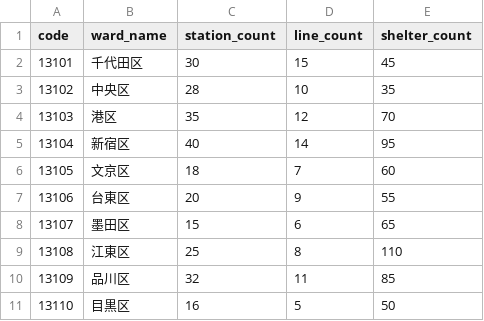
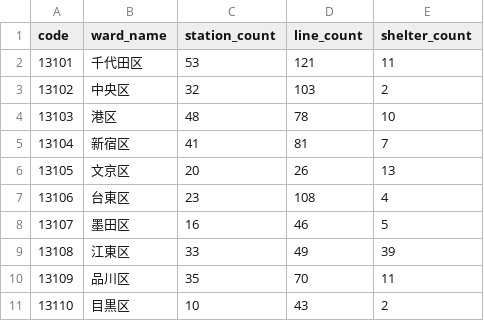
Before and after one commit to ukimotodatascience/Tokyo-livability-index, a CSV file: data/raw/spatial_data.csv, drawn as a sheet; only a part is shown; the diff covers the shown part only.

Commit message:
data: refresh spatial source snapshot

```diff
--- a/data/raw/spatial_data.csv
+++ b/data/raw/spatial_data.csv
@@ -2,10 +2,10 @@
-"13101","千代田区","30","15","45"
-"13102","中央区","28","10","35"
-"13103","港区","35","12","70"
-"13104","新宿区","40","14","95"
-"13105","文京区","18","7","60"
-"13106","台東区","20","9","55"
-"13107","墨田区","15","6","65"
-"13108","江東区","25","8","110"
-"13109","品川区","32","11","85"
-"13110","目黒区","16","5","50"
+13101,千代田区,53,121,11
+13102,中央区,32,103,2
+13103,港区,48,78,10
+13104,新宿区,41,81,7
+13105,文京区,20,26,13
+13106,台東区,23,108,4
+13107,墨田区,16,46,5
+13108,江東区,33,49,39
+13109,品川区,35,70,11
+13110,目黒区,10,43,2
```
Also changed, not shown: 38 edited cells elsewhere in this file, data/processed/tokyo_livability_index.csv, 1 other file.
